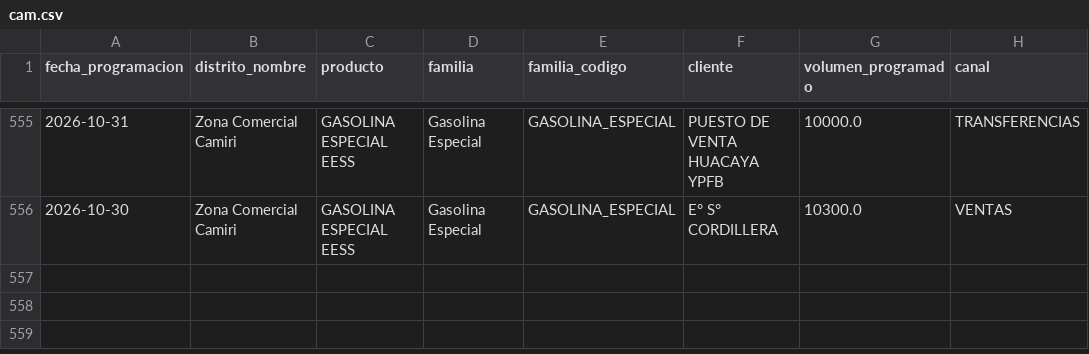
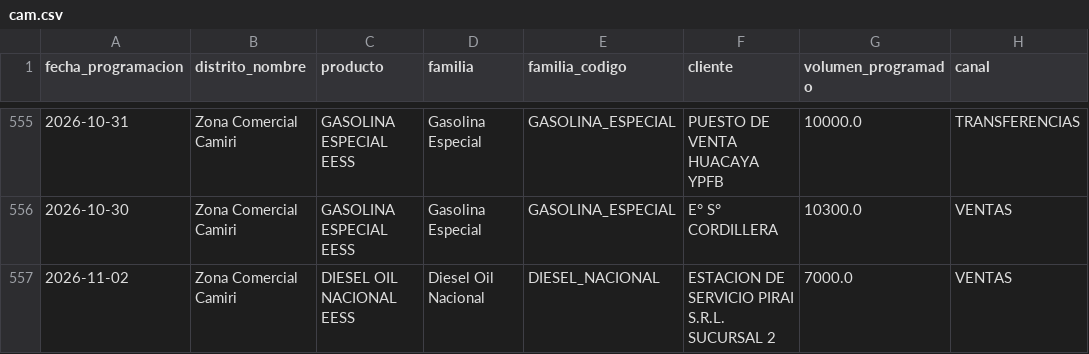
Before and after one commit to mauforonda/data-triage, a CSV file: hidrocarburos/abastecimiento/data/programacion/cam.csv, drawn as a sheet; only a part is shown, gaps mark what is left out.

```diff
--- a/hidrocarburos/abastecimiento/data/programacion/cam.csv
+++ b/hidrocarburos/abastecimiento/data/programacion/cam.csv
@@ -556 +556,2 @@ fecha_programacion,distrito_nombre,producto,familia,familia_codigo,cliente,volum
 2026-10-30,Zona Comercial Camiri,GASOLINA ESPECIAL EESS,Gasolina Especial,GASOLINA_ESPECIAL,E° S° CORDILLERA,10300.0,VENTAS
+2026-11-02,Zona Comercial Camiri,DIESEL OIL NACIONAL EESS,Diesel Oil Nacional,DIESEL_NACIONAL,ESTACION DE SERVICIO PIRAI S.R.L. SUCURSAL 2,7000.0,VENTAS
```
Also changed, not shown: hidrocarburos/abastecimiento/data/despachos/pot.csv, hidrocarburos/abastecimiento/data/programacion/pot.csv, 5 other files.
